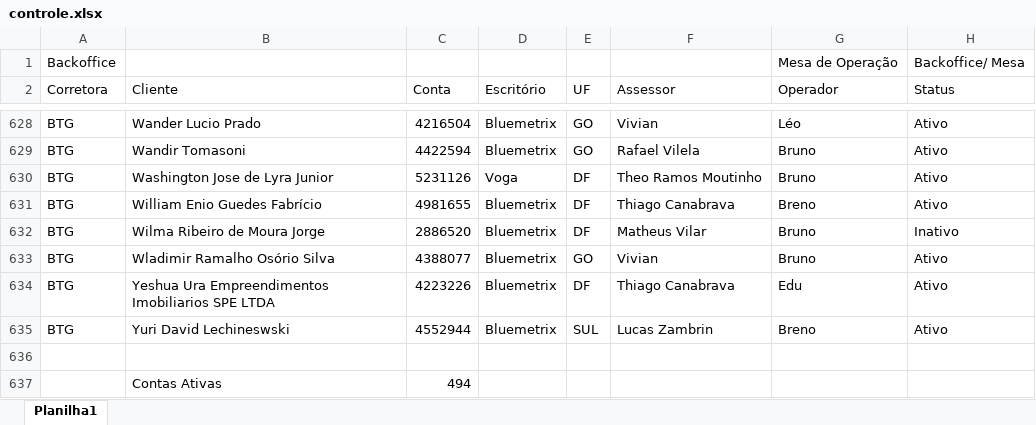
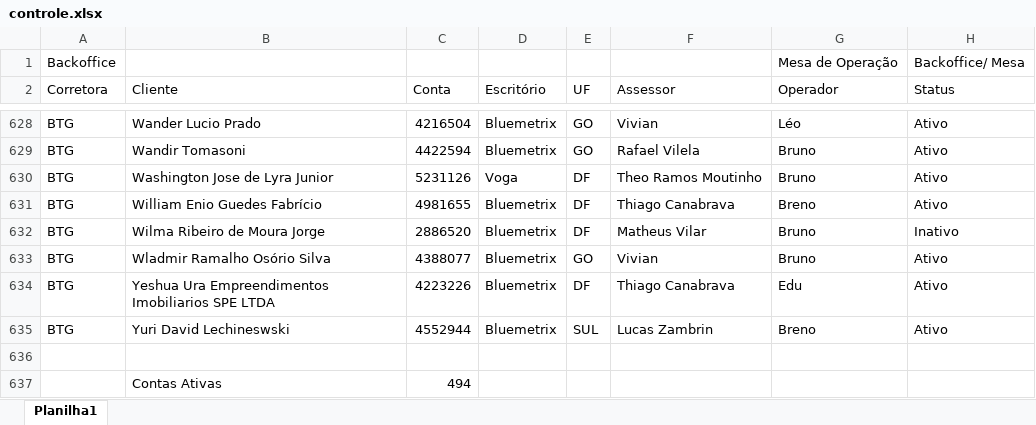
Before and after one commit to lauroteles/app_mesa_de_opera-es_corrigido, an Excel workbook: controle.xlsx, sheet Planilha1, drawn as a sheet; only a part is shown, gaps mark what is left out; values as stored, in another font and other column widths than the file's, no borders; the diff covers the shown part only; the diff names each change by its address in the sheet, - before the commit and + after, or states it on an @@ line.

```diff
--- a/controle.xlsx (sheet Planilha1)
+++ b/controle.xlsx (sheet Planilha1)
-B633 (Cliente): Wladimir Ramalho Osório Silva
+B633 (Cliente): Wladmir Ramalho Osório Silva
```
Also changed, not shown: 6 edited cells elsewhere in this sheet, PL Total.xlsx, Saldo.xlsx.
